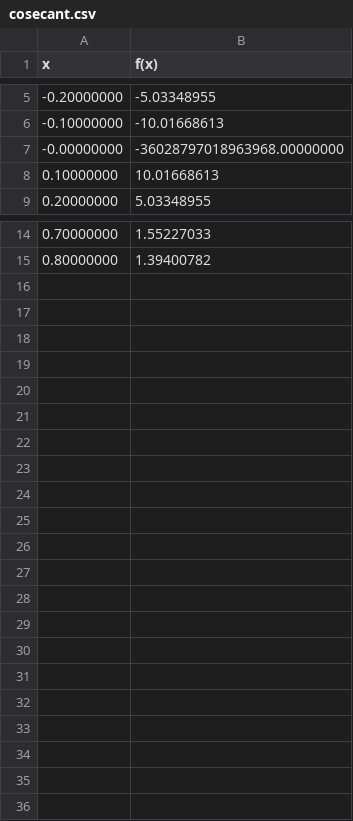
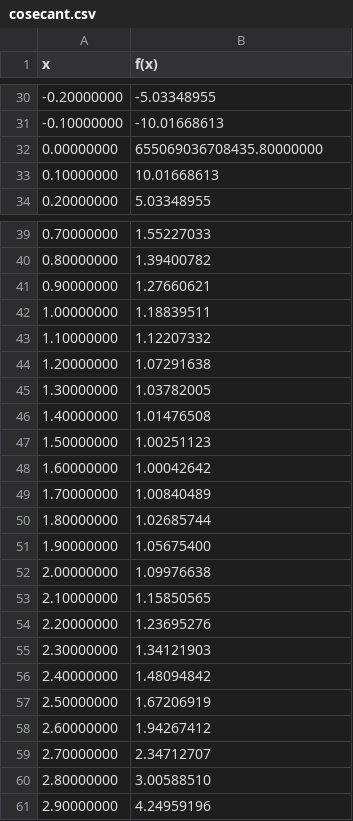
Before and after one commit to Ko4eBHuK/tpo_lab2, a CSV file: src/main/resources/cosecant.csv, drawn as a sheet; only a part is shown, gaps mark what is left out; removed rows and columns are numbered as before the commit, all else as after; the diff covers the shown part only; the diff names each change by its address in the sheet, - before the commit and + after, or states it on an @@ line.

```diff
--- a/src/main/resources/cosecant.csv
+++ b/src/main/resources/cosecant.csv
-row 7: -0.00000000 | -36028797018963968.00000000
+row 32: 0.00000000 | 655069036708435.80000000
+row 41: 0.90000000 | 1.27660621
+row 42: 1.00000000 | 1.18839511
+row 43: 1.10000000 | 1.12207332
+row 44: 1.20000000 | 1.07291638
+row 45: 1.30000000 | 1.03782005
+row 46: 1.40000000 | 1.01476508
+row 47: 1.50000000 | 1.00251123
+row 48: 1.60000000 | 1.00042642
+row 49: 1.70000000 | 1.00840489
+row 50: 1.80000000 | 1.02685744
+row 51: 1.90000000 | 1.05675400
+row 52: 2.00000000 | 1.09976638
+row 53: 2.10000000 | 1.15850565
+row 54: 2.20000000 | 1.23695276
+row 55: 2.30000000 | 1.34121903
+row 56: 2.40000000 | 1.48094842
+row 57: 2.50000000 | 1.67206919
+row 58: 2.60000000 | 1.94267412
+row 59: 2.70000000 | 2.34712707
+row 60: 2.80000000 | 3.00588510
+row 61: 2.90000000 | 4.24959196
```
Also changed, not shown: 25 added rows elsewhere in this file, src/main/resources/cosine.csv, src/main/resources/secant.csv, 5 other files.
